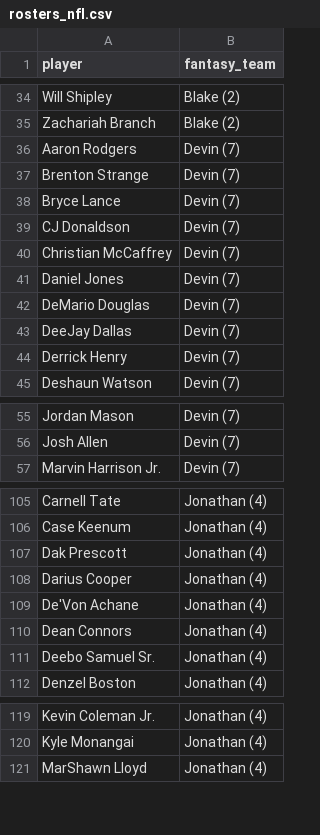
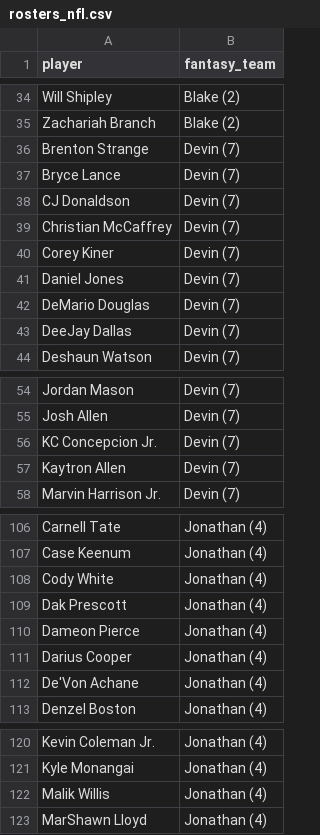
Before and after one commit to kyeill/dynasty, a CSV file: output/rosters_nfl.csv, drawn as a sheet; only a part is shown, gaps mark what is left out; removed rows and columns are numbered as before the commit, all else as after; the diff covers the shown part only; the diff names each change by its address in the sheet, - before the commit and + after, or states it on an @@ line.

```diff
--- a/output/rosters_nfl.csv
+++ b/output/rosters_nfl.csv
-row 36: Aaron Rodgers | Devin (7)
+row 40: Corey Kiner | Devin (7)
-row 44: Derrick Henry | Devin (7)
+row 56: KC Concepcion Jr. | Devin (7)
+row 57: Kaytron Allen | Devin (7)
+row 108: Cody White | Jonathan (4)
+row 110: Dameon Pierce | Jonathan (4)
-row 110: Dean Connors | Jonathan (4)
-row 111: Deebo Samuel Sr. | Jonathan (4)
+row 122: Malik Willis | Jonathan (4)
```
Also changed, not shown: 5 added rows, 5 removed rows and 1 edited cell elsewhere in this file, lastgood/nba_current.csv, lastgood/nfl_current.csv, 24 other files.
